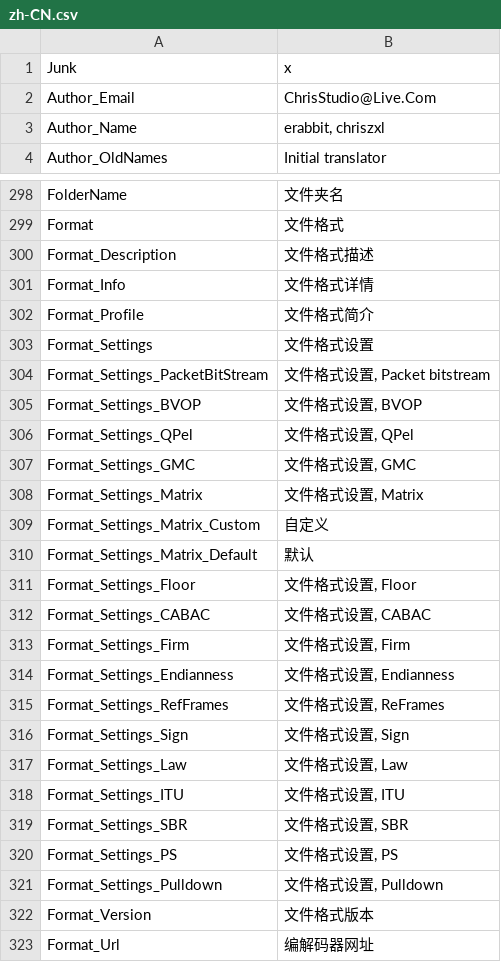
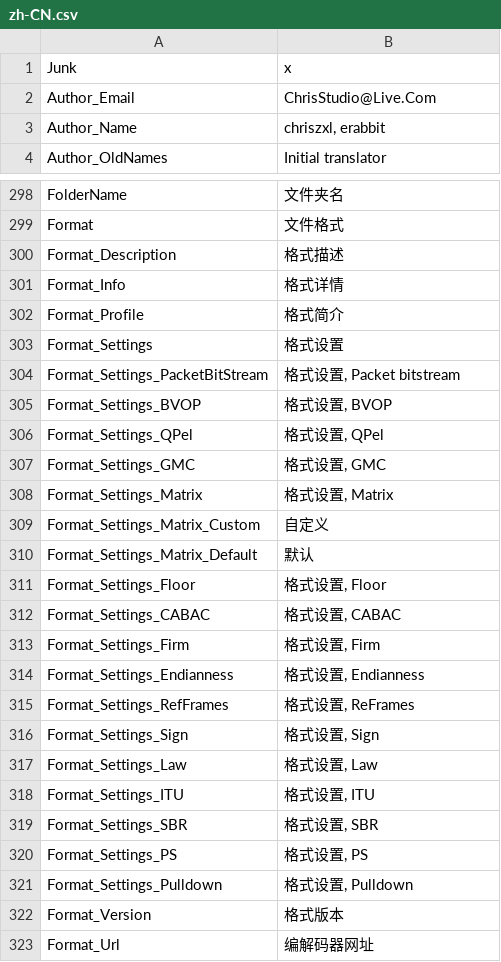
Before and after one commit to MediaArea/MediaInfo, a CSV file: Source/Ressource/Plugin/Language/zh-CN.csv, drawn as a sheet; only a part is shown, gaps mark what is left out; the diff covers the shown part only.

```diff
--- a/Source/Ressource/Plugin/Language/zh-CN.csv
+++ b/Source/Ressource/Plugin/Language/zh-CN.csv
@@ -2,3 +2,3 @@
   Author_Email;ChrisStudio@Live.Com
-  Author_Name;erabbit, chriszxl
+  Author_Name;chriszxl, erabbit
   Author_OldNames;Initial translator
@@ -299,25 +299,25 @@ FolderName;文件夹名
 Format;文件格式
-Format_Description;文件格式描述
-Format_Info;文件格式详情
-Format_Profile;文件格式简介
-Format_Settings;文件格式设置
-Format_Settings_PacketBitStream;文件格式设置, Packet bitstream
-Format_Settings_BVOP;文件格式设置, BVOP
-Format_Settings_QPel;文件格式设置, QPel
-Format_Settings_GMC;文件格式设置, GMC
-Format_Settings_Matrix;文件格式设置, Matrix
+Format_Description;格式描述
+Format_Info;格式详情
+Format_Profile;格式简介
+Format_Settings;格式设置
+Format_Settings_PacketBitStream;格式设置, Packet bitstream
+Format_Settings_BVOP;格式设置, BVOP
+Format_Settings_QPel;格式设置, QPel
+Format_Settings_GMC;格式设置, GMC
+Format_Settings_Matrix;格式设置, Matrix
 Format_Settings_Matrix_Custom;自定义
 Format_Settings_Matrix_Default;默认
-Format_Settings_Floor;文件格式设置, Floor
-Format_Settings_CABAC;文件格式设置, CABAC
-Format_Settings_Firm;文件格式设置, Firm
-Format_Settings_Endianness;文件格式设置, Endianness
-Format_Settings_RefFrames;文件格式设置, ReFrames
-Format_Settings_Sign;文件格式设置, Sign
-Format_Settings_Law;文件格式设置, Law
-Format_Settings_ITU;文件格式设置, ITU
-Format_Settings_SBR;文件格式设置, SBR
-Format_Settings_PS;文件格式设置, PS
-Format_Settings_Pulldown;文件格式设置, Pulldown
-Format_Version;文件格式版本
+Format_Settings_Floor;格式设置, Floor
+Format_Settings_CABAC;格式设置, CABAC
+Format_Settings_Firm;格式设置, Firm
+Format_Settings_Endianness;格式设置, Endianness
+Format_Settings_RefFrames;格式设置, ReFrames
+Format_Settings_Sign;格式设置, Sign
+Format_Settings_Law;格式设置, Law
+Format_Settings_ITU;格式设置, ITU
+Format_Settings_SBR;格式设置, SBR
+Format_Settings_PS;格式设置, PS
+Format_Settings_Pulldown;格式设置, Pulldown
+Format_Version;格式版本
 Format_Url;编解码器网址
```
Also changed, not shown: 29 edited cells elsewhere in this file, Source/Ressource/Language.csv.
